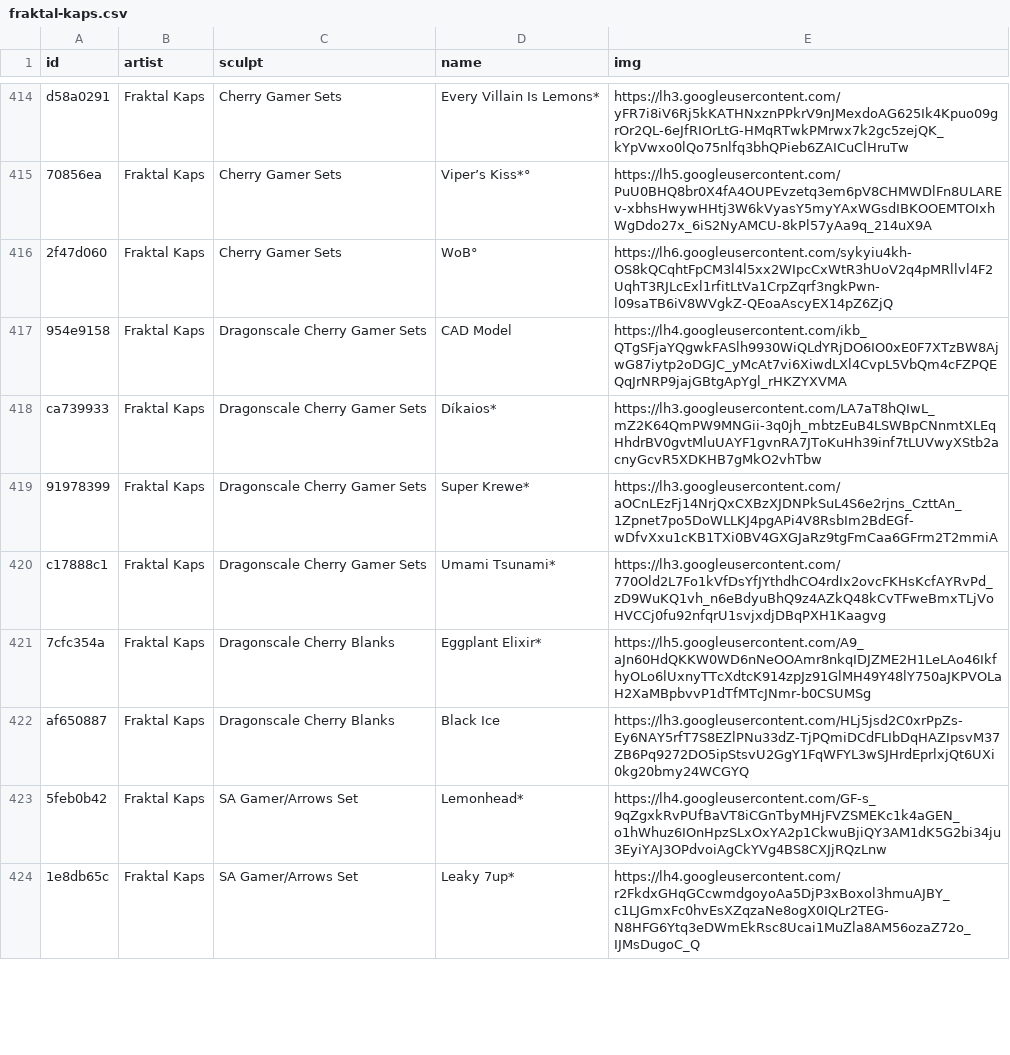
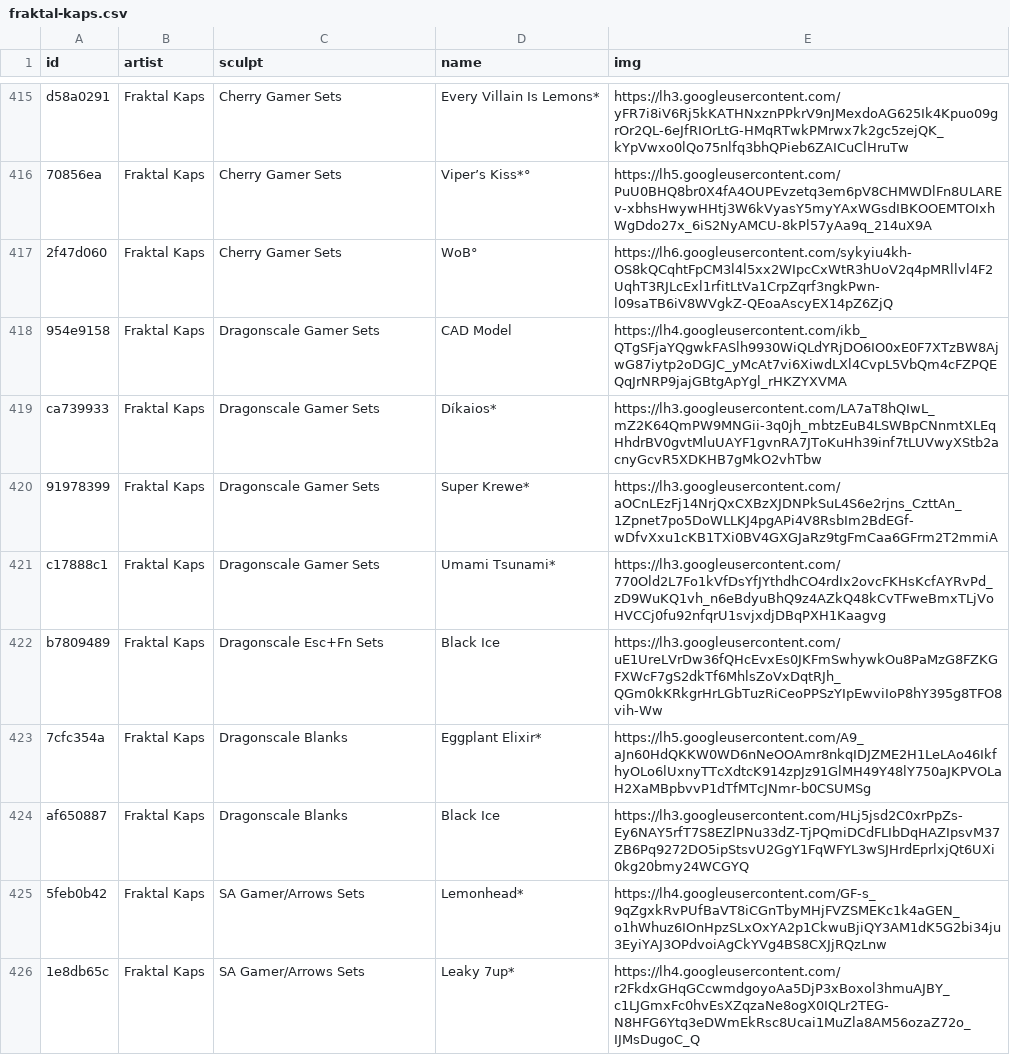
Before and after one commit to keycap-archivist/database, a CSV file: db/fraktal-kaps.csv, drawn as a sheet; only a part is shown, gaps mark what is left out; the diff covers the shown part only.

```diff
--- a/db/fraktal-kaps.csv
+++ b/db/fraktal-kaps.csv
@@ -416,9 +417,10 @@ d58a0291,Fraktal Kaps,Cherry Gamer Sets,Every Villain Is Lemons*,https://lh3.goo
 2f47d060,Fraktal Kaps,Cherry Gamer Sets,WoB°,https://lh6.googleusercontent.com/sykyiu4kh-OS8kQCqhtFpCM3l4l5xx2WIpcCxWtR3hUoV2q4pMRllvl4F2UqhT3RJLcExl1rfitLtVa1CrpZqrf3ngkPwn-l09saTB6iV8WVgkZ-QEoaAscyEX14pZ6ZjQ
-954e9158,Fraktal Kaps,Dragonscale Cherry Gamer Sets,CAD Model,https://lh4.googleusercontent.com/ikb_QTgSFjaYQgwkFASlh9930WiQLdYRjDO6IO0xE0F7XTzBW8AjwG87iytp2oDGJC_yMcAt7vi6XiwdLXl4CvpL5VbQm4cFZPQEQqJrNRP9jajGBtgApYgl_rHKZYXVMA
-ca739933,Fraktal Kaps,Dragonscale Cherry Gamer Sets,Díkaios*,https://lh3.googleusercontent.com/LA7aT8hQIwL_mZ2K64QmPW9MNGii-3q0jh_mbtzEuB4LSWBpCNnmtXLEqHhdrBV0gvtMluUAYF1gvnRA7JToKuHh39inf7tLUVwyXStb2acnyGcvR5XDKHB7gMkO2vhTbw
-91978399,Fraktal Kaps,Dragonscale Cherry Gamer Sets,Super Krewe*,https://lh3.googleusercontent.com/aOCnLEzFj14NrjQxCXBzXJDNPkSuL4S6e2rjns_CzttAn_1Zpnet7po5DoWLLKJ4pgAPi4V8RsbIm2BdEGf-wDfvXxu1cKB1TXi0BV4GXGJaRz9tgFmCaa6GFrm2T2mmiA
-c17888c1,Fraktal Kaps,Dragonscale Cherry Gamer Sets,Umami Tsunami*,https://lh3.googleusercontent.com/770Old2L7Fo1kVfDsYfJYthdhCO4rdIx2ovcFKHsKcfAYRvPd_zD9WuKQ1vh_n6eBdyuBhQ9z4AZkQ48kCvTFweBmxTLjVoHVCCj0fu92nfqrU1svjxdjDBqPXH1Kaagvg
-7cfc354a,Fraktal Kaps,Dragonscale Cherry Blanks,Eggplant Elixir*,https://lh5.googleusercontent.com/A9_aJn60HdQKKW0WD6nNeOOAmr8nkqIDJZME2H1LeLAo46IkfhyOLo6lUxnyTTcXdtcK914zpJz91GlMH49Y48lY750aJKPVOLaH2XaMBpbvvP1dTfMTcJNmr-b0CSUMSg
-af650887,Fraktal Kaps,Dragonscale Cherry Blanks,Black Ice,https://lh3.googleusercontent.com/HLj5jsd2C0xrPpZs-Ey6NAY5rfT7S8EZlPNu33dZ-TjPQmiDCdFLIbDqHAZIpsvM37ZB6Pq9272DO5ipStsvU2GgY1FqWFYL3wSJHrdEprlxjQt6UXi0kg20bmy24WCGYQ
-5feb0b42,Fraktal Kaps,SA Gamer/Arrows Set,Lemonhead*,https://lh4.googleusercontent.com/GF-s_9qZgxkRvPUfBaVT8iCGnTbyMHjFVZSMEKc1k4aGEN_o1hWhuz6IOnHpzSLxOxYA2p1CkwuBjiQY3AM1dK5G2bi34ju3EyiYAJ3OPdvoiAgCkYVg4BS8CXJjRQzLnw
-1e8db65c,Fraktal Kaps,SA Gamer/Arrows Set,Leaky 7up*,https://lh4.googleusercontent.com/r2FkdxGHqGCcwmdgoyoAa5DjP3xBoxol3hmuAJBY_c1LJGmxFc0hvEsXZqzaNe8ogX0IQLr2TEG-N8HFG6Ytq3eDWmEkRsc8Ucai1MuZla8AM56ozaZ72o_IJMsDugoC_Q
+954e9158,Fraktal Kaps,Dragonscale Gamer Sets,CAD Model,https://lh4.googleusercontent.com/ikb_QTgSFjaYQgwkFASlh9930WiQLdYRjDO6IO0xE0F7XTzBW8AjwG87iytp2oDGJC_yMcAt7vi6XiwdLXl4CvpL5VbQm4cFZPQEQqJrNRP9jajGBtgApYgl_rHKZYXVMA
+ca739933,Fraktal Kaps,Dragonscale Gamer Sets,Díkaios*,https://lh3.googleusercontent.com/LA7aT8hQIwL_mZ2K64QmPW9MNGii-3q0jh_mbtzEuB4LSWBpCNnmtXLEqHhdrBV0gvtMluUAYF1gvnRA7JToKuHh39inf7tLUVwyXStb2acnyGcvR5XDKHB7gMkO2vhTbw
+91978399,Fraktal Kaps,Dragonscale Gamer Sets,Super Krewe*,https://lh3.googleusercontent.com/aOCnLEzFj14NrjQxCXBzXJDNPkSuL4S6e2rjns_CzttAn_1Zpnet7po5DoWLLKJ4pgAPi4V8RsbIm2BdEGf-wDfvXxu1cKB1TXi0BV4GXGJaRz9tgFmCaa6GFrm2T2mmiA
+c17888c1,Fraktal Kaps,Dragonscale Gamer Sets,Umami Tsunami*,https://lh3.googleusercontent.com/770Old2L7Fo1kVfDsYfJYthdhCO4rdIx2ovcFKHsKcfAYRvPd_zD9WuKQ1vh_n6eBdyuBhQ9z4AZkQ48kCvTFweBmxTLjVoHVCCj0fu92nfqrU1svjxdjDBqPXH1Kaagvg
+b7809489,Fraktal Kaps,Dragonscale Esc+Fn Sets,Black Ice,https://lh3.googleusercontent.com/uE1UreLVrDw36fQHcEvxEs0JKFmSwhywkOu8PaMzG8FZKGFXWcF7gS2dkTf6MhlsZoVxDqtRJh_QGm0kKRkgrHrLGbTuzRiCeoPPSzYIpEwviIoP8hY395g8TFO8vih-Ww
+7cfc354a,Fraktal Kaps,Dragonscale Blanks,Eggplant Elixir*,https://lh5.googleusercontent.com/A9_aJn60HdQKKW0WD6nNeOOAmr8nkqIDJZME2H1LeLAo46IkfhyOLo6lUxnyTTcXdtcK914zpJz91GlMH49Y48lY750aJKPVOLaH2XaMBpbvvP1dTfMTcJNmr-b0CSUMSg
+af650887,Fraktal Kaps,Dragonscale Blanks,Black Ice,https://lh3.googleusercontent.com/HLj5jsd2C0xrPpZs-Ey6NAY5rfT7S8EZlPNu33dZ-TjPQmiDCdFLIbDqHAZIpsvM37ZB6Pq9272DO5ipStsvU2GgY1FqWFYL3wSJHrdEprlxjQt6UXi0kg20bmy24WCGYQ
+5feb0b42,Fraktal Kaps,SA Gamer/Arrows Sets,Lemonhead*,https://lh4.googleusercontent.com/GF-s_9qZgxkRvPUfBaVT8iCGnTbyMHjFVZSMEKc1k4aGEN_o1hWhuz6IOnHpzSLxOxYA2p1CkwuBjiQY3AM1dK5G2bi34ju3EyiYAJ3OPdvoiAgCkYVg4BS8CXJjRQzLnw
+1e8db65c,Fraktal Kaps,SA Gamer/Arrows Sets,Leaky 7up*,https://lh4.googleusercontent.com/r2FkdxGHqGCcwmdgoyoAa5DjP3xBoxol3hmuAJBY_c1LJGmxFc0hvEsXZqzaNe8ogX0IQLr2TEG-N8HFG6Ytq3eDWmEkRsc8Ucai1MuZla8AM56ozaZ72o_IJMsDugoC_Q
```
Also changed, not shown: 1 added row and 8 edited cells elsewhere in this file, 4 other files.
